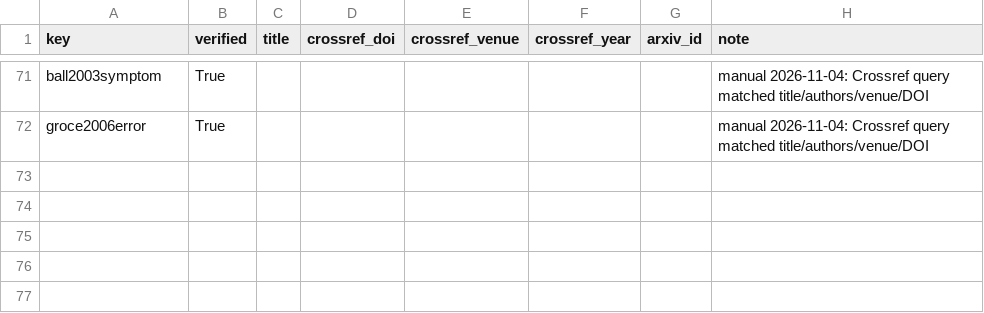
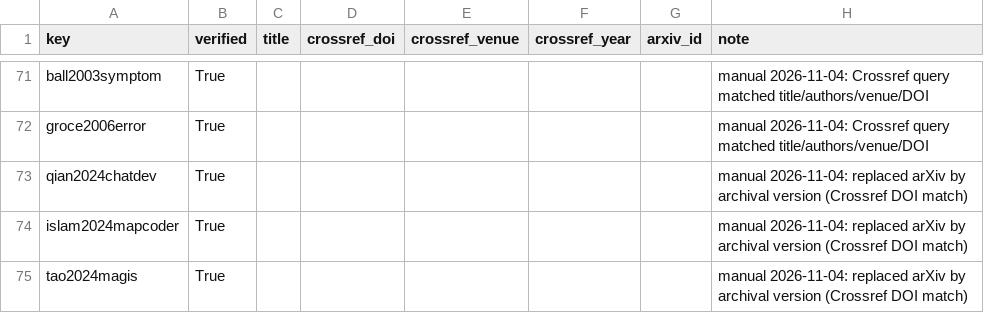
Before and after one commit to ai4se4ai-lab/AgentSlicing, a CSV file: docs/TSE/refs_verification.csv, drawn as a sheet; only a part is shown, gaps mark what is left out; the diff names each change by its address in the sheet, - before the commit and + after, or states it on an @@ line.

Commit message:
Update README with new experiment details, enhance documentation with confirmed findings and audit logs, and revise LaTeX formatting. Adjust references to include archival versions and update tables for accuracy in mutation operations and scalability results. Add new functionality in experiments for handling multiple switches and confirmed slice analysis.

```diff
--- a/docs/TSE/refs_verification.csv
+++ b/docs/TSE/refs_verification.csv
+row 73: qian2024chatdev | True |  |  |  |  |  | manual 2026-11-04: replaced arXiv by archival version (Crossref DOI match)
+row 74: islam2024mapcoder | True |  |  |  |  |  | manual 2026-11-04: replaced arXiv by archival version (Crossref DOI match)
+row 75: tao2024magis | True |  |  |  |  |  | manual 2026-11-04: replaced arXiv by archival version (Crossref DOI match)
```
Also changed, not shown: 51 other files.
